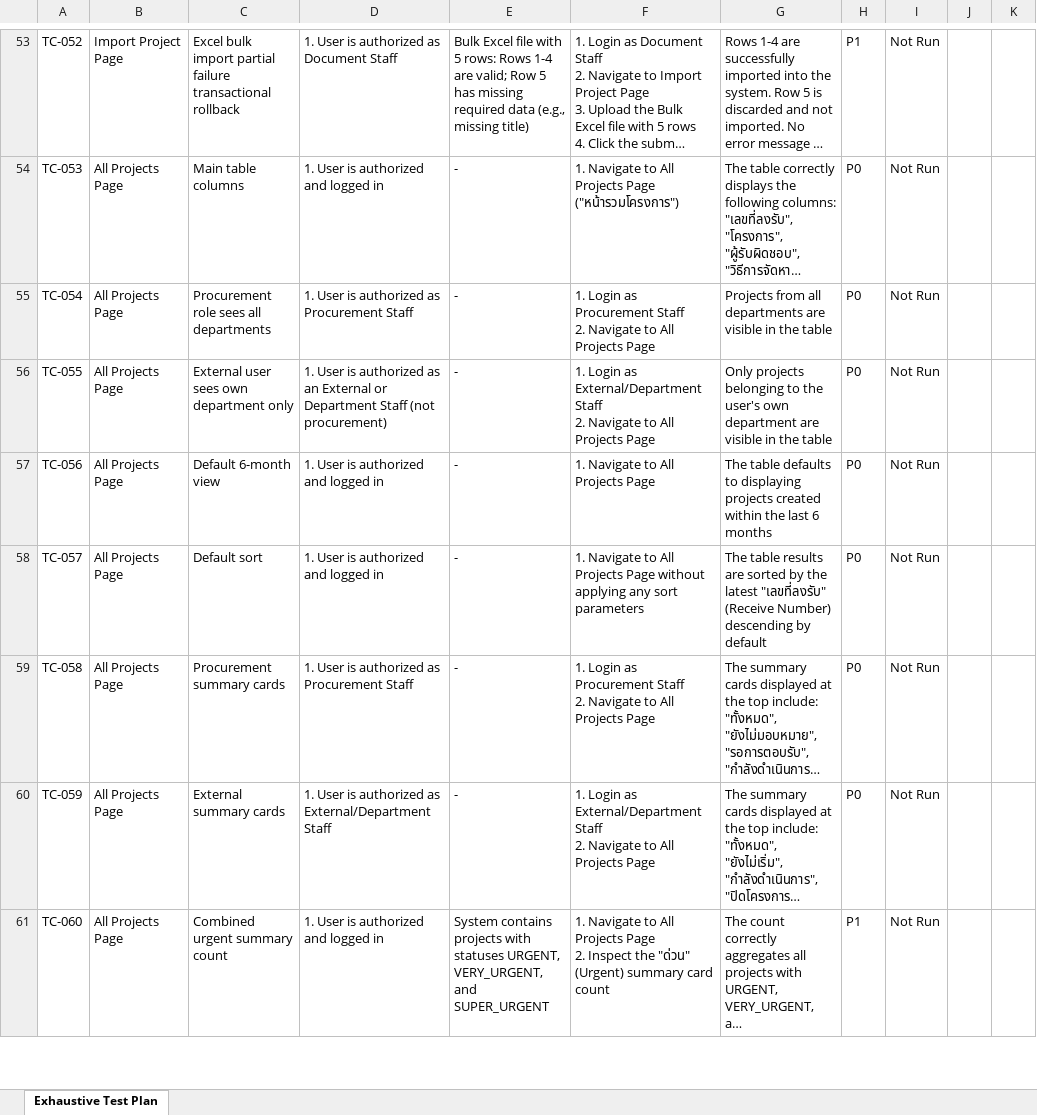
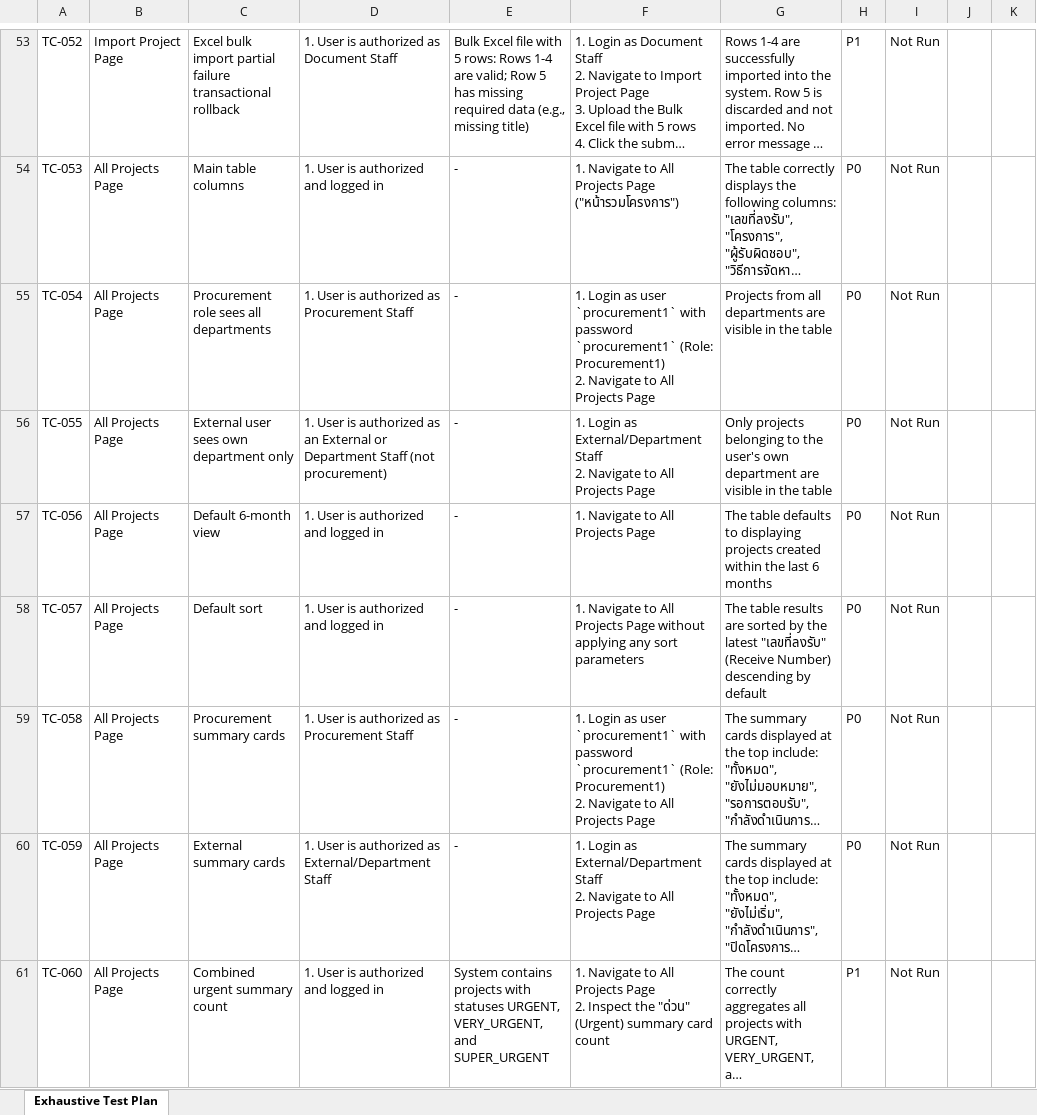
Before and after one commit to capmoo-capstone/e2e-test, an Excel workbook: test_plan.xlsx, sheet Exhaustive Test Plan, drawn as a sheet; only a part is shown, gaps mark what is left out; long unchanged cells end in …; values as stored, in another font and other column widths than the file's, no borders; ↵ is a line break in a cell; the diff covers the shown part only; the diff names each change by its address in the sheet, - before the commit and + after, or states it on an @@ line.

Commit message:
test: implement end-to-end test suite for project listing, filtering, and search functionality

```diff
--- a/test_plan.xlsx (sheet Exhaustive Test Plan)
+++ b/test_plan.xlsx (sheet Exhaustive Test Plan)
-F55: …Login as Procurement Staff ↵ 2. Navigate…
+F55: …Login as user `procurement1` with password `procurement1` (Role: Procurement1) ↵ 2. Navigate…
-F59: …Login as Procurement Staff ↵ 2. Navigate…
+F59: …Login as user `procurement1` with password `procurement1` (Role: Procurement1) ↵ 2. Navigate…
```
Also changed, not shown: 27 edited cells elsewhere in this sheet, 9 other files.
